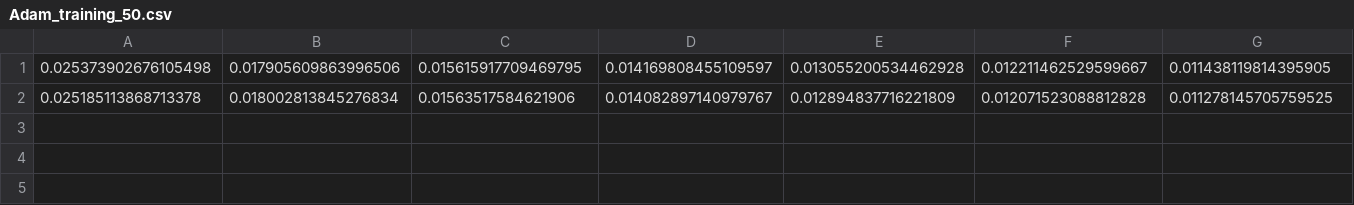
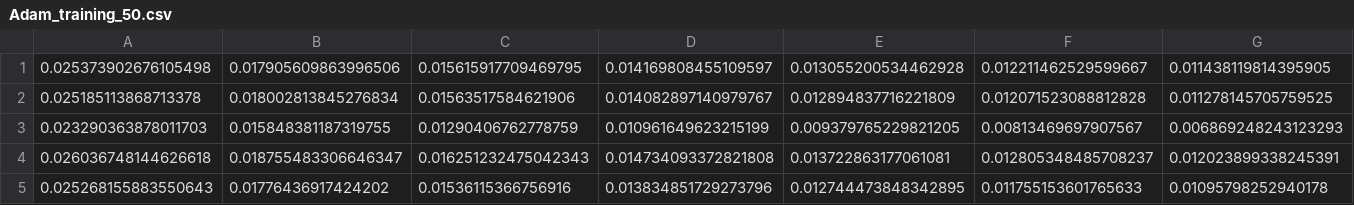
Before and after one commit to Telespielstube/benchmarker, a CSV file: csv/Adam_training_50.csv, drawn as a sheet; only a part is shown; rows hold the shown columns only; the diff names each change by its address in the sheet, - before the commit and + after, or states it on an @@ line.

Commit message:
model training.

```diff
--- a/csv/Adam_training_50.csv
+++ b/csv/Adam_training_50.csv
+row 3: 0.023290363878011703 | 0.015848381187319755 | 0.01290406762778759 | 0.010961649623215199 | 0.009379765229821205 | 0.00813469697907567 | 0.006869248243123293
+row 4: 0.026036748144626618 | 0.018755483306646347 | 0.016251232475042343 | 0.014734093372821808 | 0.013722863177061081 | 0.012805348485708237 | 0.012023899338245391
+row 5: 0.025268155883550643 | 0.01776436917424202 | 0.01536115366756916 | 0.013834851729273796 | 0.012744473848342895 | 0.011755153601765633 | 0.01095798252940178
```
Also changed, not shown: csv/Adam_validation_50.csv, csv/LAMB_training_50.csv, 3 other files.
